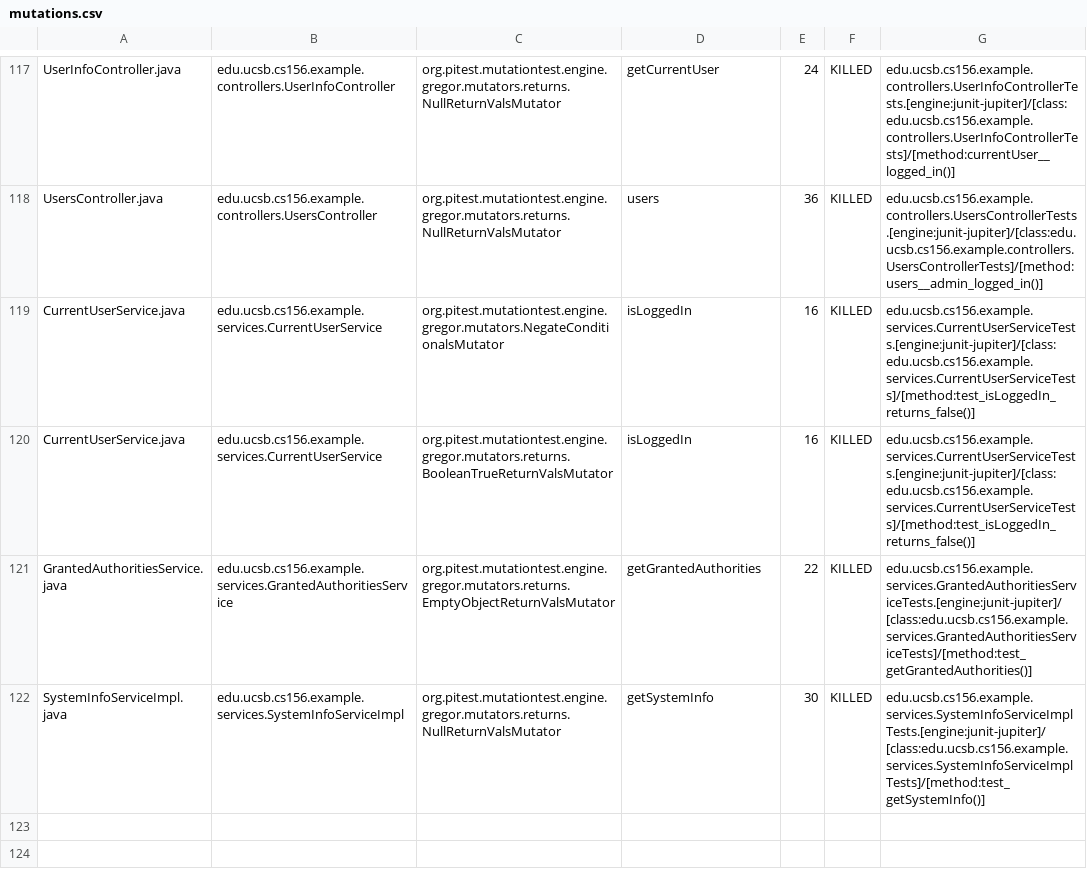
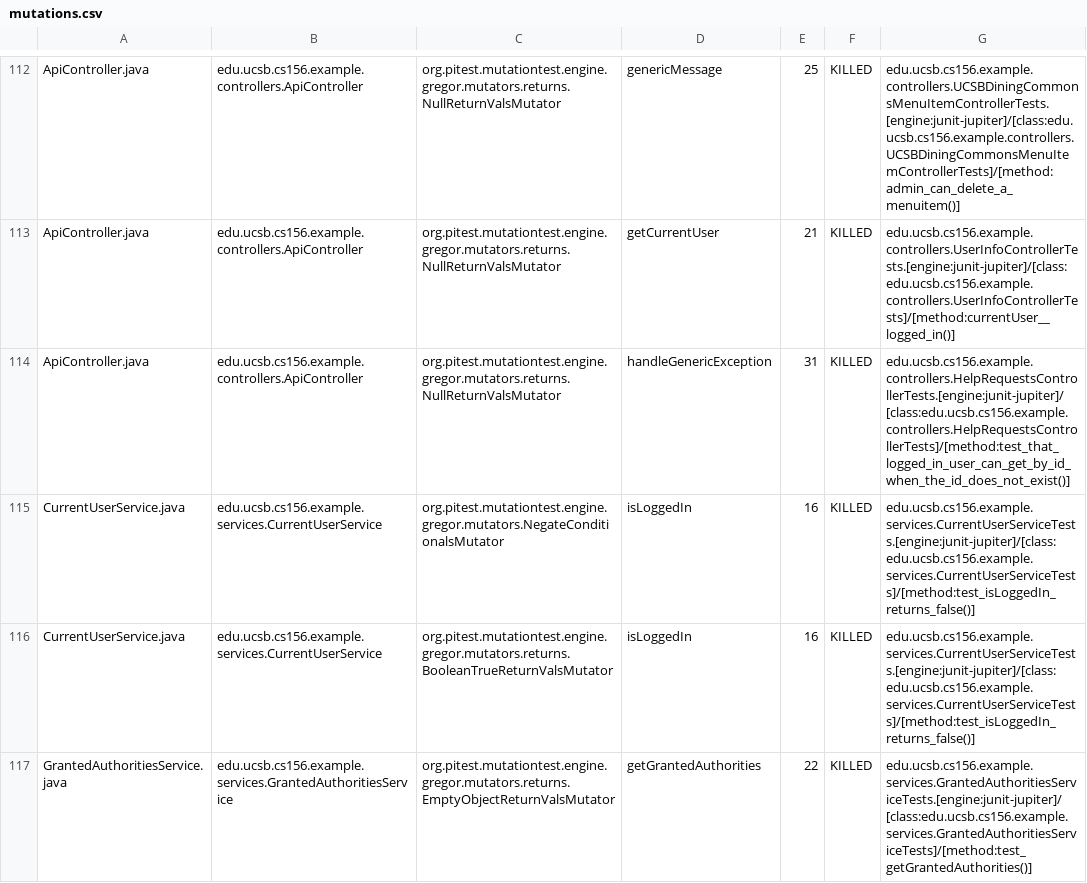
Before and after one commit to ucsb-cs156-f23/team02-f23-7pm-1, a CSV file: prs/61/pitest/mutations.csv, drawn as a sheet; only a part is shown, gaps mark what is left out; the shorter side is filled out with more unchanged rows; addresses are those after the commit; the diff covers the shown part only; the diff names each change by its address in the sheet, - before the commit and + after, or states it on an @@ line.

Commit message:
Deploying to gh-pages from @ ucsb-cs156-f23/team02-f23-7pm-1@7ed7b02044da51ed69f483cc5e041f929356b183 🚀

```diff
--- a/prs/61/pitest/mutations.csv
+++ b/prs/61/pitest/mutations.csv
-A112: UserInfoController.java
+A112: ApiController.java
-B112: edu.ucsb.cs156.example.controllers.UserInfoController
+B112: edu.ucsb.cs156.example.controllers.ApiController
-D112: getCurrentUser
+D112: genericMessage
-E112: 24
+E112: 25
-G112: edu.ucsb.cs156.example.controllers.UserInfoControllerTests.[engine:junit-jupiter]/[class:edu.ucsb.cs156.example.controllers.UserInfoControllerTests]/[method:currentUser__logged_in()]
+G112: edu.ucsb.cs156.example.controllers.UCSBDiningCommonsMenuItemControllerTests.[engine:junit-jupiter]/[class:edu.ucsb.cs156.example.controllers.UCSBDiningCommonsMenuItemControllerTests]/[method:admin_can_delete_a_menuitem()]
@@ row 2 moved to row 113: ApiController.java @@
-A114: UsersController.java
+A114: ApiController.java
-B114: edu.ucsb.cs156.example.controllers.UsersController
+B114: edu.ucsb.cs156.example.controllers.ApiController
-D114: users
+D114: handleGenericException
-E114: 36
+E114: 31
-G114: edu.ucsb.cs156.example.controllers.UsersControllerTests.[engine:junit-jupiter]/[class:edu.ucsb.cs156.example.controllers.UsersControllerTests]/[method:users__admin_logged_in()]
+G114: edu.ucsb.cs156.example.controllers.HelpRequestsControllerTests.[engine:junit-jupiter]/[class:edu.ucsb.cs156.example.controllers.HelpRequestsControllerTests]/[method:test_that_logged_in_user_can_get_by_id_when_the_id_does_not_exist()]
```
Also changed, not shown: 2 added rows, 2 removed rows and 72 moved rows elsewhere in this file, 15 other files.
